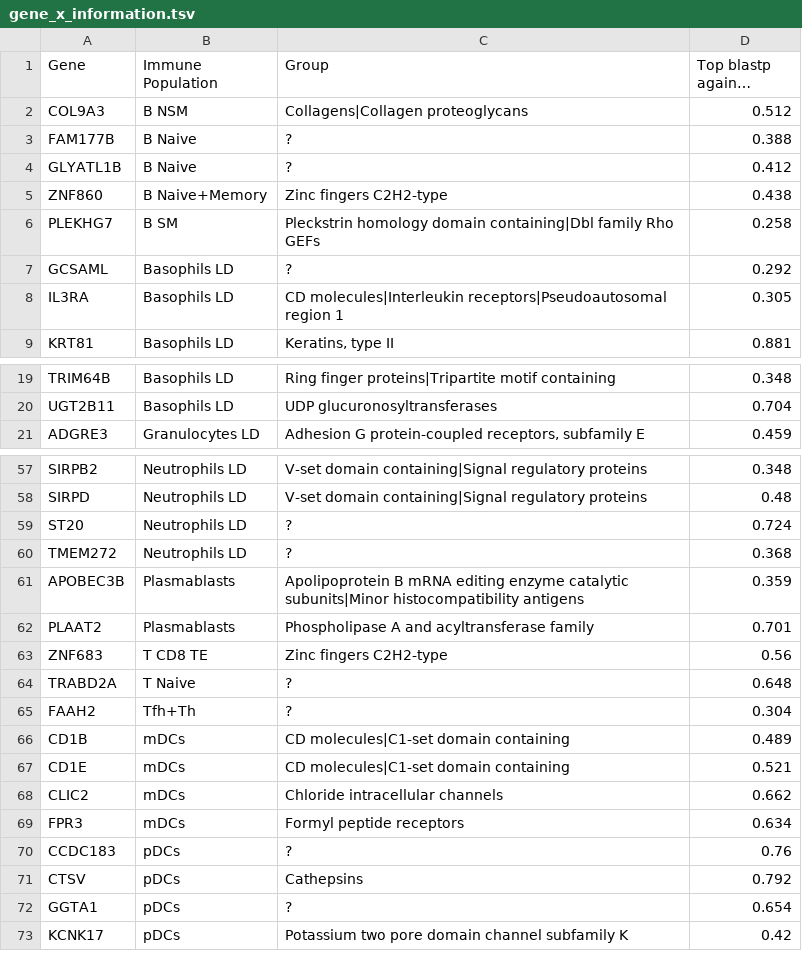
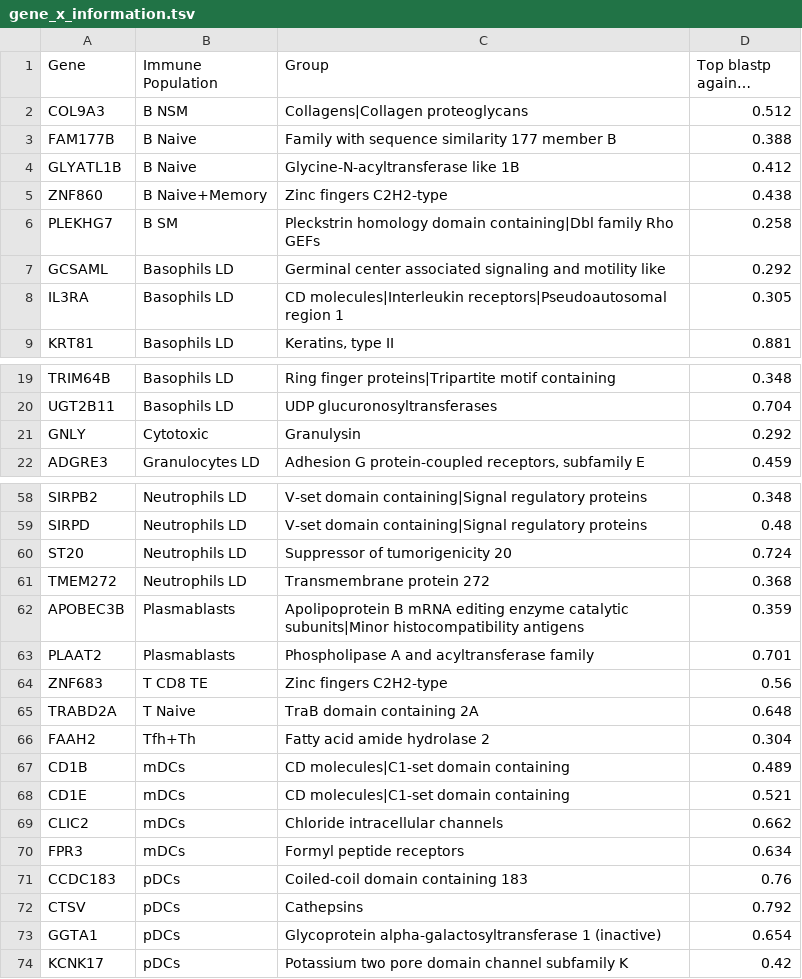
Before and after one commit to KwatMDPhD/Human.jl, a TSV file: output/immune_population/gene_x_information.tsv, drawn as a sheet; only a part is shown, gaps mark what is left out; long unchanged cells end in …; addresses are those after the commit; the diff covers the shown part only; the diff names each change by its address in the sheet, - before the commit and + after, or states it on an @@ line.

Commit message:
CleanMetaData1

```diff
--- a/output/immune_population/gene_x_information.tsv
+++ b/output/immune_population/gene_x_information.tsv
-C3 (Group): ?
+C3 (Group): Family with sequence similarity 177 member B
-C4 (Group): ?
+C4 (Group): Glycine-N-acyltransferase like 1B
-C7 (Group): ?
+C7 (Group): Germinal center associated signaling and motility like
+row 21: GNLY | Cytotoxic | Granulysin | 0.292
-C60 (Group): ?
+C60 (Group): Suppressor of tumorigenicity 20
-C61 (Group): ?
+C61 (Group): Transmembrane protein 272
-C65 (Group): ?
+C65 (Group): TraB domain containing 2A
-C66 (Group): ?
+C66 (Group): Fatty acid amide hydrolase 2
-C71 (Group): ?
+C71 (Group): Coiled-coil domain containing 183
-C73 (Group): ?
+C73 (Group): Glycoprotein alpha-galactosyltransferase 1 (inactive)
```
Also changed, not shown: 3 edited cells elsewhere in this file, output/immune_population_and_neural_population/gene_x_information.tsv, 5 other files.
